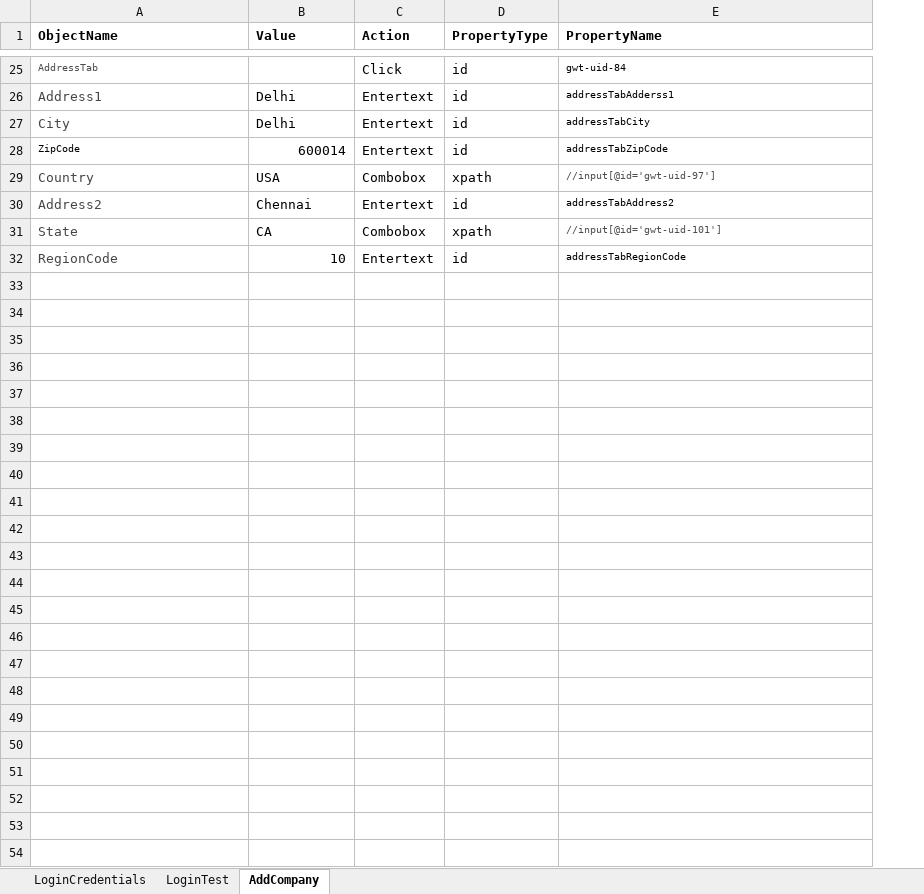
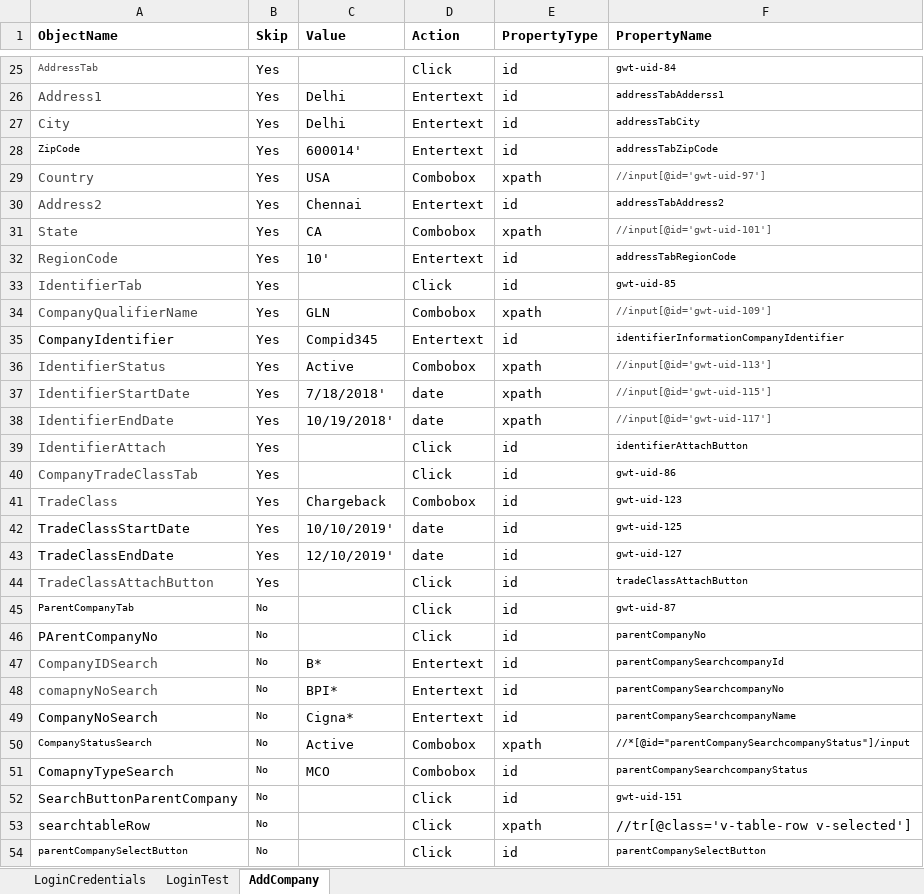
Before and after one commit to deepakkum21/Selenium, an Excel workbook: CompanyMaster/target/test-classes/excel/CompanyMaster.xlsx, sheet AddCompany, drawn as a sheet; only a part is shown, gaps mark what is left out; values as stored, in another font and other column widths than the file's, no borders; addresses are those after the commit; the diff names each change by its address in the sheet, - before the commit and + after, or states it on an @@ line.

Commit message:
popup combobox test added

```diff
--- a/CompanyMaster/target/test-classes/excel/CompanyMaster.xlsx (sheet AddCompany)
+++ b/CompanyMaster/target/test-classes/excel/CompanyMaster.xlsx (sheet AddCompany)
+column B (Skip), rows 25-32: all Yes
-C28 (Value): 600014
+C28 (Value): 600014'
-C32 (Value): 10
+C32 (Value): 10'
+row 33: IdentifierTab | Yes |  | Click | id | gwt-uid-85
+row 34: CompanyQualifierName | Yes | GLN | Combobox | xpath | //input[@id='gwt-uid-109']
+row 35: CompanyIdentifier | Yes | Compid345 | Entertext | id | identifierInformationCompanyIdentifier
+row 36: IdentifierStatus | Yes | Active | Combobox | xpath | //input[@id='gwt-uid-113']
+row 37: IdentifierStartDate | Yes | 7/18/2018' | date | xpath | //input[@id='gwt-uid-115']
+row 38: IdentifierEndDate | Yes | 10/19/2018' | date | xpath | //input[@id='gwt-uid-117']
+row 39: IdentifierAttach | Yes |  | Click | id | identifierAttachButton
+row 40: CompanyTradeClassTab | Yes |  | Click | id | gwt-uid-86
+row 41: TradeClass | Yes | Chargeback | Combobox | id | gwt-uid-123
+row 42: TradeClassStartDate | Yes | 10/10/2019' | date | id | gwt-uid-125
+row 43: TradeClassEndDate | Yes | 12/10/2019' | date | id | gwt-uid-127
+row 44: TradeClassAttachButton | Yes |  | Click | id | tradeClassAttachButton
+row 45: ParentCompanyTab | No |  | Click | id | gwt-uid-87
+row 46: PArentCompanyNo | No |  | Click | id | parentCompanyNo
+row 47: CompanyIDSearch | No | B* | Entertext | id | parentCompanySearchcompanyId
+row 48: comapnyNoSearch | No | BPI* | Entertext | id | parentCompanySearchcompanyNo
+row 49: CompanyNoSearch | No | Cigna* | Entertext | id | parentCompanySearchcompanyName
+row 50: CompanyStatusSearch | No | Active | Combobox | xpath | //*[@id="parentCompanySearchcompanyStatus"]/input
+row 51: ComapnyTypeSearch | No | MCO | Combobox | id | parentCompanySearchcompanyStatus
+row 52: SearchButtonParentCompany | No |  | Click | id | gwt-uid-151
+row 53: searchtableRow | No |  | Click | xpath | //tr[@class='v-table-row v-selected']
+row 54: parentCompanySelectButton | No |  | Click | id | parentCompanySelectButton
```
Also changed, not shown: 14 other files.
